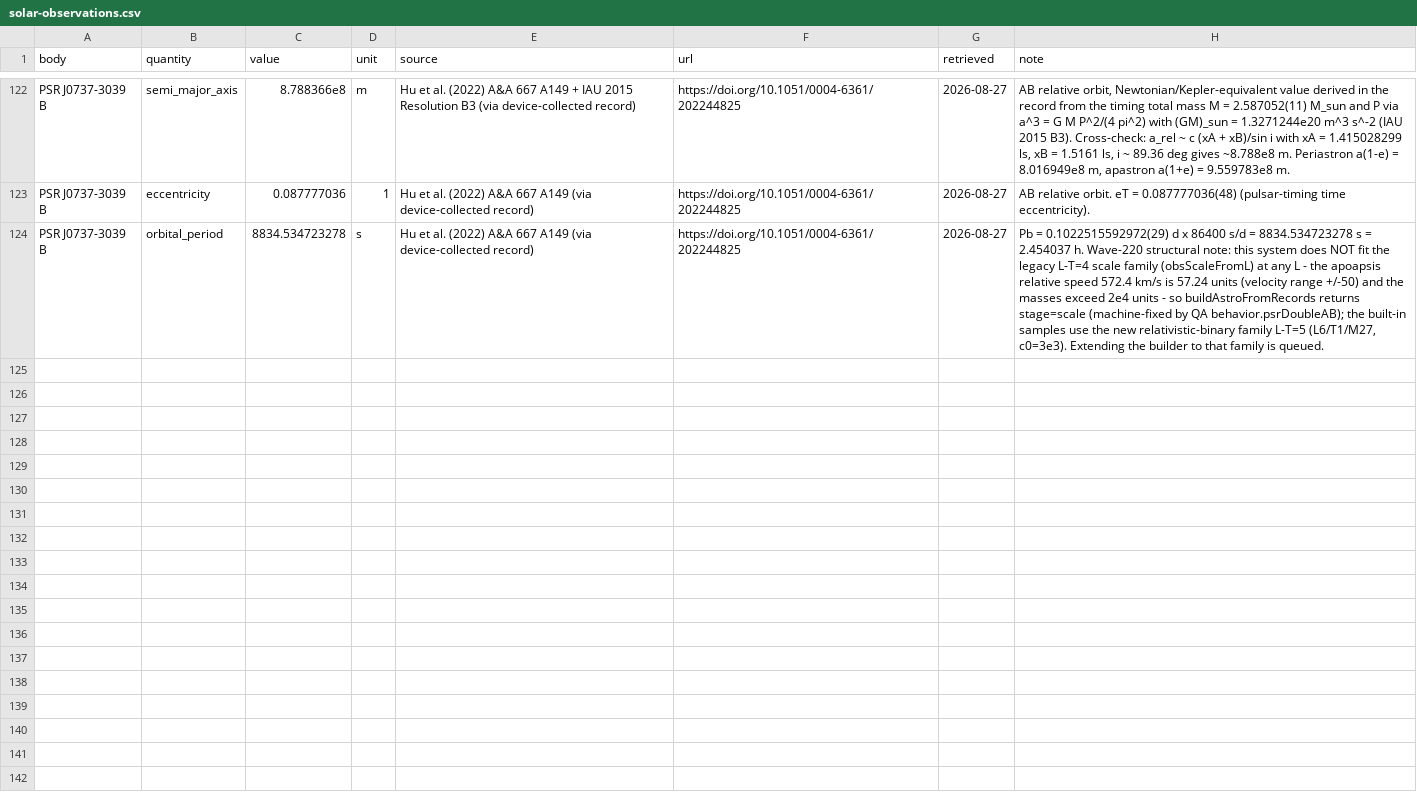
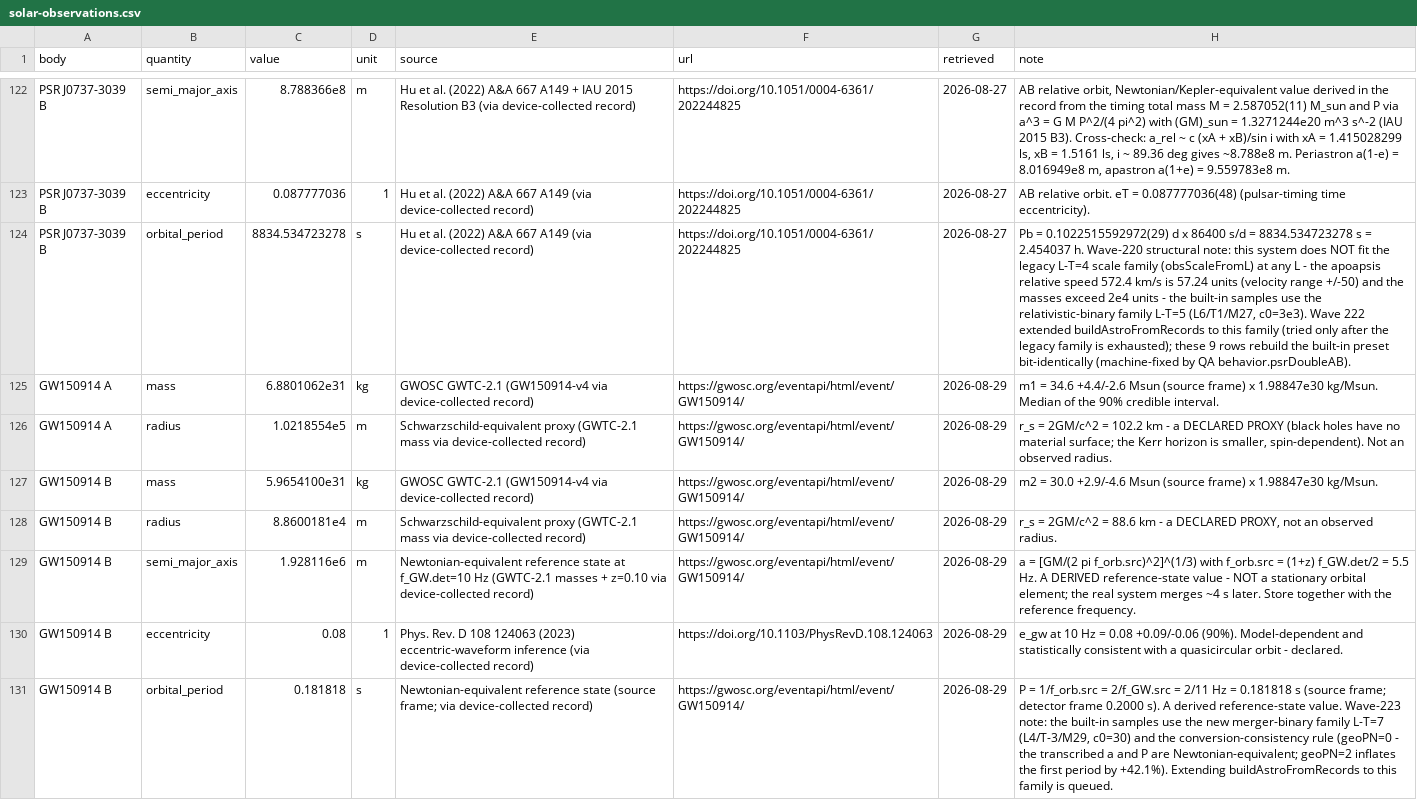
Before and after one commit to tty-imamura/dfm-simulator, a CSV file: paper/data/solar-observations.csv, drawn as a sheet; only a part is shown, gaps mark what is left out; the diff names each change by its address in the sheet, - before the commit and + after, or states it on an @@ line.

```diff
--- a/paper/data/solar-observations.csv
+++ b/paper/data/solar-observations.csv
-H124 (note): …units - so buildAstroFromRecords returns stage=scale (machine-fixed by QA behavior.psrDoubleAB); the built-in samples use the new relativistic-binary family L-T=5 (L6/T1/M27, c0=3e3). Extending the builder to that family is queued.
+H124 (note): …units - the built-in samples use the relativistic-binary family L-T=5 (L6/T1/M27, c0=3e3). Wave 222 extended buildAstroFromRecords to this family (tried only after the legacy family is exhausted); these 9 rows rebuild the built-in preset bit-identically (machine-fixed by QA behavior.psrDoubleAB).
+row 125: GW150914 A | mass | 6.8801062e31 | kg | GWOSC GWTC-2.1 (GW150914-v4 via device-collected record) | https://gwosc.org/eventapi/html/event/GW150914/ | 2026-08-29 | m1 = 34.6 +4.4/-2.6 Msun (source frame) x 1.98847e30 kg/Msun. Median of the 90% credible interval.
+row 126: GW150914 A | radius | 1.0218554e5 | m | Schwarzschild-equivalent proxy (GWTC-2.1 mass via device-collected record) | https://gwosc.org/eventapi/html/event/GW150914/ | 2026-08-29 | r_s = 2GM/c^2 = 102.2 km - a DECLARED PROXY (black holes have no material surface; the Kerr horizon is smaller, spin-dependent). Not an observed radius.
+row 127: GW150914 B | mass | 5.9654100e31 | kg | GWOSC GWTC-2.1 (GW150914-v4 via device-collected record) | https://gwosc.org/eventapi/html/event/GW150914/ | 2026-08-29 | m2 = 30.0 +2.9/-4.6 Msun (source frame) x 1.98847e30 kg/Msun.
+row 128: GW150914 B | radius | 8.8600181e4 | m | Schwarzschild-equivalent proxy (GWTC-2.1 mass via device-collected record) | https://gwosc.org/eventapi/html/event/GW150914/ | 2026-08-29 | r_s = 2GM/c^2 = 88.6 km - a DECLARED PROXY, not an observed radius.
+row 129: GW150914 B | semi_major_axis | 1.928116e6 | m | Newtonian-equivalent reference state at f_GW.det=10 Hz (GWTC-2.1 masses + z=0.10 via device-collected record) | https://gwosc.org/eventapi/html/event/GW150914/ | 2026-08-29 | a = [GM/(2 pi f_orb.src)^2]^(1/3) with f_orb.src = (1+z) f_GW.det/2 = 5.5 Hz. A DERIVED reference-state value - NOT a stationary orbital element; the real system merges ~4 s later. Store together with the reference frequency.
+row 130: GW150914 B | eccentricity | 0.08 | 1 | Phys. Rev. D 108 124063 (2023) eccentric-waveform inference (via device-collected record) | https://doi.org/10.1103/PhysRevD.108.124063 | 2026-08-29 | e_gw at 10 Hz = 0.08 +0.09/-0.06 (90%). Model-dependent and statistically consistent with a quasicircular orbit - declared.
+row 131: GW150914 B | orbital_period | 0.181818 | s | Newtonian-equivalent reference state (source frame; via device-collected record) | https://gwosc.org/eventapi/html/event/GW150914/ | 2026-08-29 | P = 1/f_orb.src = 2/f_GW.src = 2/11 Hz = 0.181818 s (source frame; detector frame 0.2000 s). A derived reference-state value. Wave-223 note: the built-in samples use the new merger-binary family L-T=7 (L4/T-3/M29, c0=30) and the conversion-consistency rule (geoPN=0 - the transcribed a and P are Newtonian-equivalent; geoPN=2 inflates the first period by +42.1%). Extending buildAstroFromRecords to this family is queued.
```
Also changed, not shown: 4 other files.
